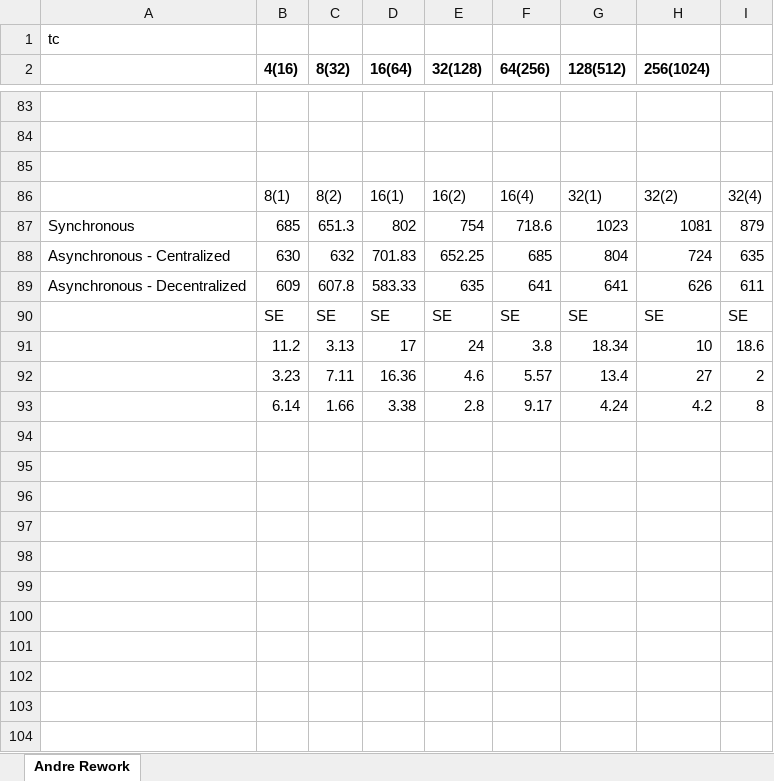
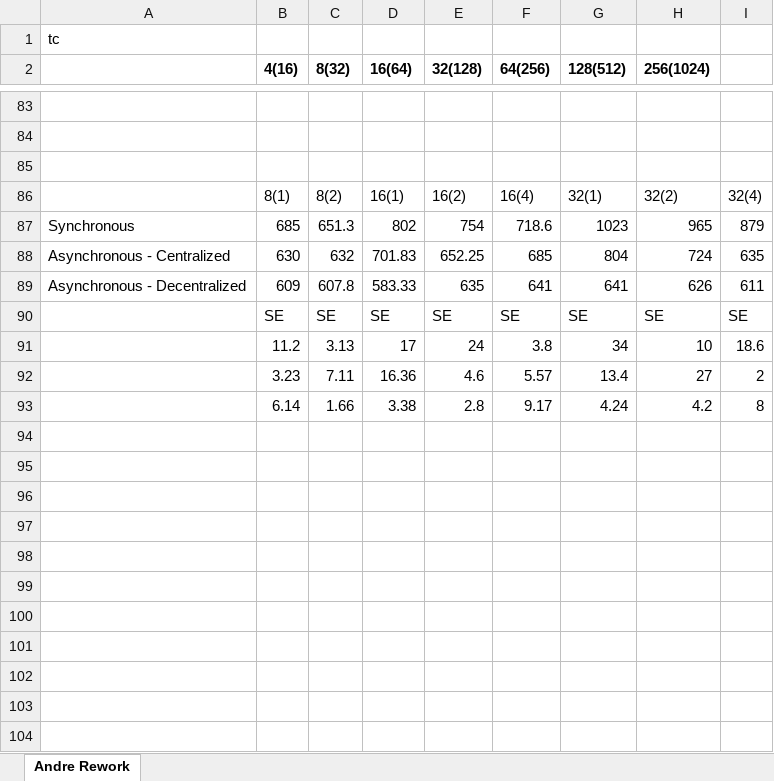
Before and after one commit to saga-project/saga-cpp-legacy-projects, an Excel workbook: papers/async-re/data/Refined_data_AL.xlsx, sheet Andre Rework, drawn as a sheet; only a part is shown, gaps mark what is left out; values as stored, in another font and other column widths than the file's, no borders; charts and pictures not drawn; the diff covers the shown part only; the diff names each change by its address in the sheet, - before the commit and + after, or states it on an @@ line.

Commit message:
corrections to the data, new graphs in Refined_data_AL and abstract
git-svn-id: file://localhost/tmp/svn2git/svn@3173 defb5e50-622e-49ec-a68e-d72c7db87b45

```diff
--- a/papers/async-re/data/Refined_data_AL.xlsx (sheet Andre Rework)
+++ b/papers/async-re/data/Refined_data_AL.xlsx (sheet Andre Rework)
-H87 (256(1024)): 1081
+H87 (256(1024)): 965
-G91 (128(512)): 18.34
+G91 (128(512)): 34
+row 94: (empty)
+row 95: (empty)
+row 96: (empty)
+row 97: (empty)
+row 98: (empty)
+row 99: (empty)
+row 100: (empty)
+row 101: (empty)
+row 102: (empty)
+row 103: (empty)
+row 104: (empty)
```
Also changed, not shown: 123 added rows and 1 edited cell elsewhere in this sheet, charts or pictures, papers/async-re/data/Refined_data.xlsx, 4 other files.
